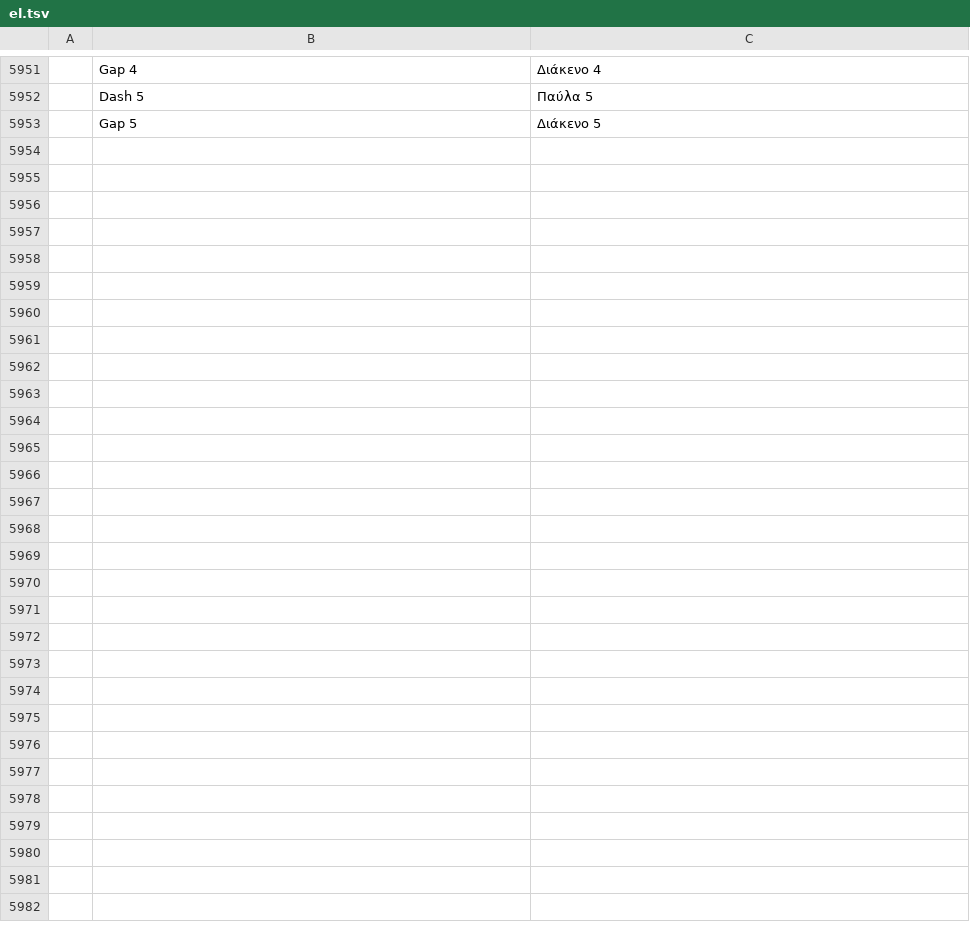
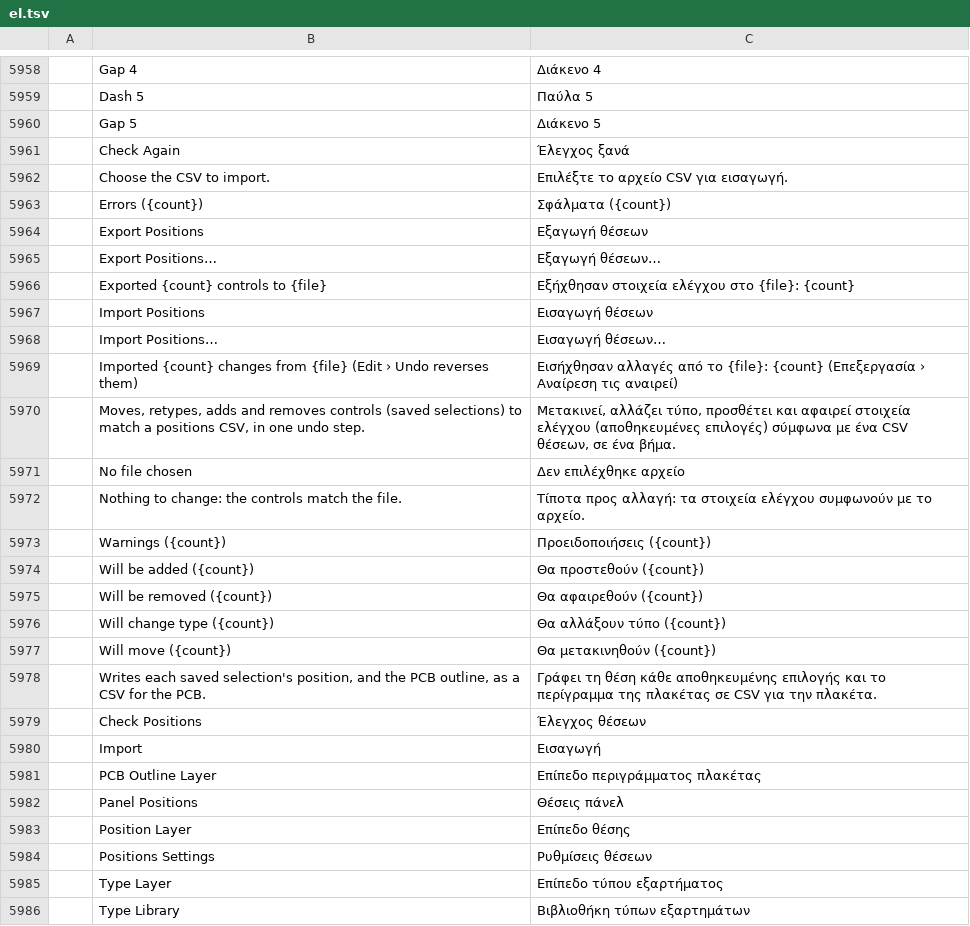
Before and after one commit to danngreen/vectorcraft, a TSV file: crates/ui-egui/src/i18n/el.tsv, drawn as a sheet; only a part is shown, gaps mark what is left out; the diff covers the shown part only; the diff names each change by its address in the sheet, - before the commit and + after, or states it on an @@ line.

```diff
--- a/crates/ui-egui/src/i18n/el.tsv
+++ b/crates/ui-egui/src/i18n/el.tsv
+row 5961:  | Check Again | Έλεγχος ξανά
+row 5962:  | Choose the CSV to import. | Επιλέξτε το αρχείο CSV για εισαγωγή.
+row 5963:  | Errors ({count}) | Σφάλματα ({count})
+row 5964:  | Export Positions | Εξαγωγή θέσεων
+row 5965:  | Export Positions… | Εξαγωγή θέσεων…
+row 5966:  | Exported {count} controls to {file} | Εξήχθησαν στοιχεία ελέγχου στο {file}: {count}
+row 5967:  | Import Positions | Εισαγωγή θέσεων
+row 5968:  | Import Positions… | Εισαγωγή θέσεων…
+row 5969:  | Imported {count} changes from {file} (Edit › Undo reverses them) | Εισήχθησαν αλλαγές από το {file}: {count} (Επεξεργασία › Αναίρεση τις αναιρεί)
+row 5970:  | Moves, retypes, adds and removes controls (saved selections) to match a positions CSV, in one undo step. | Μετακινεί, αλλάζει τύπο, προσθέτει και αφαιρεί στοιχεία ελέγχου (αποθηκευμένες επιλογές) σύμφωνα με ένα CSV θέσεων, σε ένα βήμα.
+row 5971:  | No file chosen | Δεν επιλέχθηκε αρχείο
+row 5972:  | Nothing to change: the controls match the file. | Τίποτα προς αλλαγή: τα στοιχεία ελέγχου συμφωνούν με το αρχείο.
+row 5973:  | Warnings ({count}) | Προειδοποιήσεις ({count})
+row 5974:  | Will be added ({count}) | Θα προστεθούν ({count})
+row 5975:  | Will be removed ({count}) | Θα αφαιρεθούν ({count})
+row 5976:  | Will change type ({count}) | Θα αλλάξουν τύπο ({count})
+row 5977:  | Will move ({count}) | Θα μετακινηθούν ({count})
+row 5978:  | Writes each saved selection's position, and the PCB outline, as a CSV for the PCB. | Γράφει τη θέση κάθε αποθηκευμένης επιλογής και το περίγραμμα της πλακέτας σε CSV για την πλακέτα.
+row 5979:  | Check Positions | Έλεγχος θέσεων
+row 5980:  | Import | Εισαγωγή
+row 5981:  | PCB Outline Layer | Επίπεδο περιγράμματος πλακέτας
+row 5982:  | Panel Positions | Θέσεις πάνελ
+row 5983:  | Position Layer | Επίπεδο θέσης
+row 5984:  | Positions Settings | Ρυθμίσεις θέσεων
+row 5985:  | Type Layer | Επίπεδο τύπου εξαρτήματος
+row 5986:  | Type Library | Βιβλιοθήκη τύπων εξαρτημάτων
```
Also changed, not shown: 7 added rows elsewhere in this file, crates/ui-egui/src/i18n/hu.tsv, crates/ui-egui/src/i18n/ja.tsv, 35 other files.
